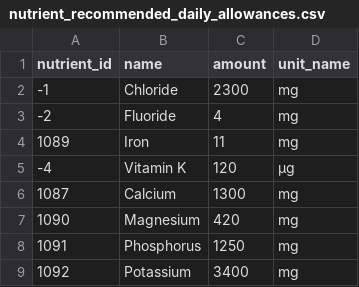
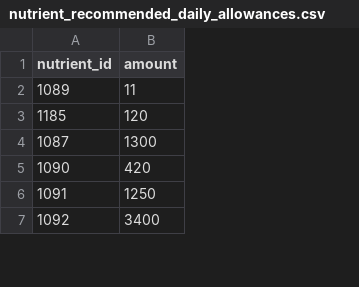
Before and after one commit to jake-brandt/vita-bot, a CSV file: data/nutrient_recommended_daily_allowances.csv, drawn as a sheet; only a part is shown; removed rows and columns are numbered as before the commit, all else as after; the diff names each change by its address in the sheet, - before the commit and + after, or states it on an @@ line.

Commit message:
Data cleanup

```diff
--- a/data/nutrient_recommended_daily_allowances.csv
+++ b/data/nutrient_recommended_daily_allowances.csv
-column B (name), rows 4-9: Iron | Vitamin K | Calcium | Magnesium | Phosphorus | Potassium
-column D (unit_name), rows 4-9: mg | µg | mg | mg | mg | mg
-row 2: -1 | Chloride | 2300 | mg
-row 3: -2 | Fluoride | 4 | mg
-A3 (nutrient_id): -4
+A3 (nutrient_id): 1185
```
Also changed, not shown: 1 other file.
